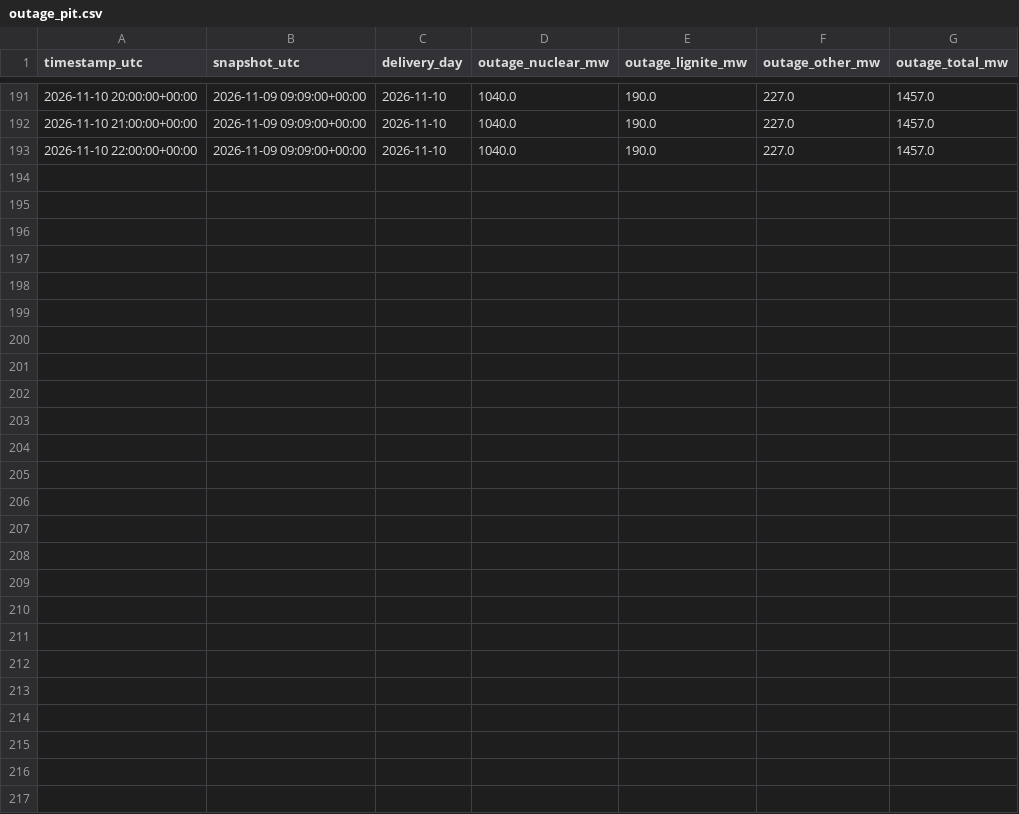
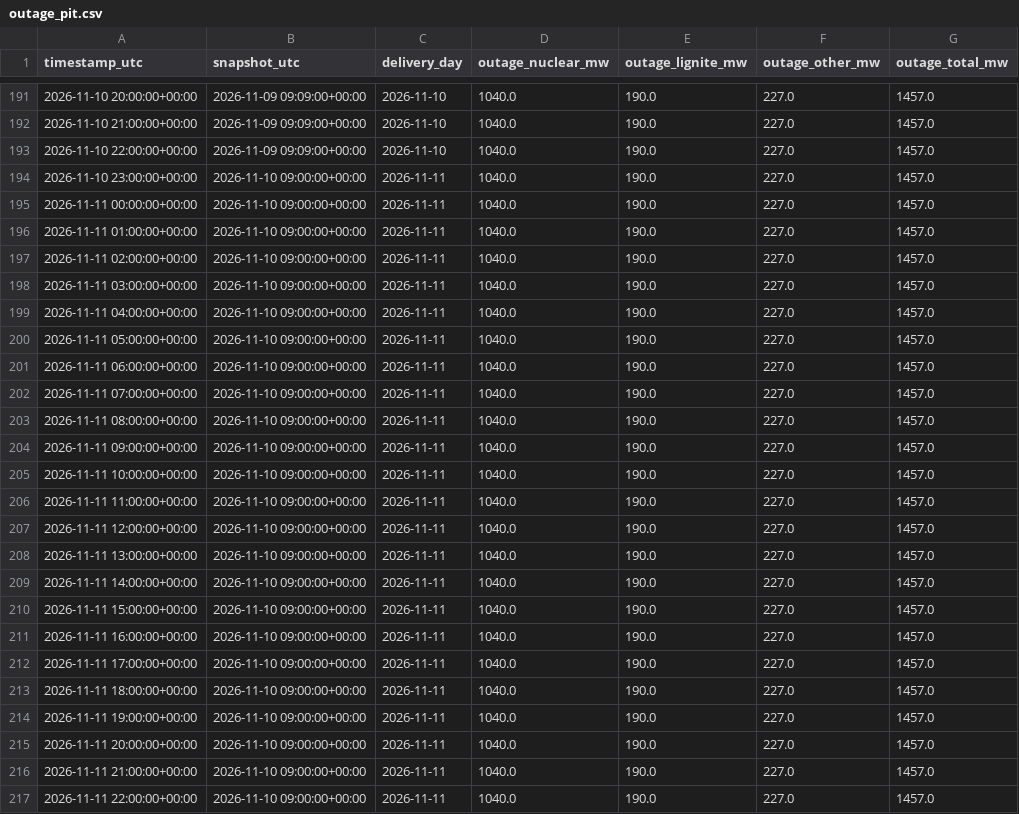
Before and after one commit to aleks-al-aleksandrov/energy-market-analytics, a CSV file: reports/outage_pit.csv, drawn as a sheet; only a part is shown, gaps mark what is left out.

```diff
--- a/reports/outage_pit.csv
+++ b/reports/outage_pit.csv
@@ -193 +193,25 @@ timestamp_utc,snapshot_utc,delivery_day,outage_nuclear_mw,outage_lignite_mw,outa
 2026-11-10 22:00:00+00:00,2026-11-09 09:09:00+00:00,2026-11-10,1040.0,190.0,227.0,1457.0
+2026-11-10 23:00:00+00:00,2026-11-10 09:00:00+00:00,2026-11-11,1040.0,190.0,227.0,1457.0
+2026-11-11 00:00:00+00:00,2026-11-10 09:00:00+00:00,2026-11-11,1040.0,190.0,227.0,1457.0
+2026-11-11 01:00:00+00:00,2026-11-10 09:00:00+00:00,2026-11-11,1040.0,190.0,227.0,1457.0
+2026-11-11 02:00:00+00:00,2026-11-10 09:00:00+00:00,2026-11-11,1040.0,190.0,227.0,1457.0
+2026-11-11 03:00:00+00:00,2026-11-10 09:00:00+00:00,2026-11-11,1040.0,190.0,227.0,1457.0
+2026-11-11 04:00:00+00:00,2026-11-10 09:00:00+00:00,2026-11-11,1040.0,190.0,227.0,1457.0
+2026-11-11 05:00:00+00:00,2026-11-10 09:00:00+00:00,2026-11-11,1040.0,190.0,227.0,1457.0
+2026-11-11 06:00:00+00:00,2026-11-10 09:00:00+00:00,2026-11-11,1040.0,190.0,227.0,1457.0
+2026-11-11 07:00:00+00:00,2026-11-10 09:00:00+00:00,2026-11-11,1040.0,190.0,227.0,1457.0
+2026-11-11 08:00:00+00:00,2026-11-10 09:00:00+00:00,2026-11-11,1040.0,190.0,227.0,1457.0
+2026-11-11 09:00:00+00:00,2026-11-10 09:00:00+00:00,2026-11-11,1040.0,190.0,227.0,1457.0
+2026-11-11 10:00:00+00:00,2026-11-10 09:00:00+00:00,2026-11-11,1040.0,190.0,227.0,1457.0
+2026-11-11 11:00:00+00:00,2026-11-10 09:00:00+00:00,2026-11-11,1040.0,190.0,227.0,1457.0
+2026-11-11 12:00:00+00:00,2026-11-10 09:00:00+00:00,2026-11-11,1040.0,190.0,227.0,1457.0
+2026-11-11 13:00:00+00:00,2026-11-10 09:00:00+00:00,2026-11-11,1040.0,190.0,227.0,1457.0
+2026-11-11 14:00:00+00:00,2026-11-10 09:00:00+00:00,2026-11-11,1040.0,190.0,227.0,1457.0
+2026-11-11 15:00:00+00:00,2026-11-10 09:00:00+00:00,2026-11-11,1040.0,190.0,227.0,1457.0
+2026-11-11 16:00:00+00:00,2026-11-10 09:00:00+00:00,2026-11-11,1040.0,190.0,227.0,1457.0
+2026-11-11 17:00:00+00:00,2026-11-10 09:00:00+00:00,2026-11-11,1040.0,190.0,227.0,1457.0
+2026-11-11 18:00:00+00:00,2026-11-10 09:00:00+00:00,2026-11-11,1040.0,190.0,227.0,1457.0
+2026-11-11 19:00:00+00:00,2026-11-10 09:00:00+00:00,2026-11-11,1040.0,190.0,227.0,1457.0
+2026-11-11 20:00:00+00:00,2026-11-10 09:00:00+00:00,2026-11-11,1040.0,190.0,227.0,1457.0
+2026-11-11 21:00:00+00:00,2026-11-10 09:00:00+00:00,2026-11-11,1040.0,190.0,227.0,1457.0
+2026-11-11 22:00:00+00:00,2026-11-10 09:00:00+00:00,2026-11-11,1040.0,190.0,227.0,1457.0
```
Also changed, not shown: reports/forecast_log.csv, reports/forecast_next_day.csv, 3 other files.
